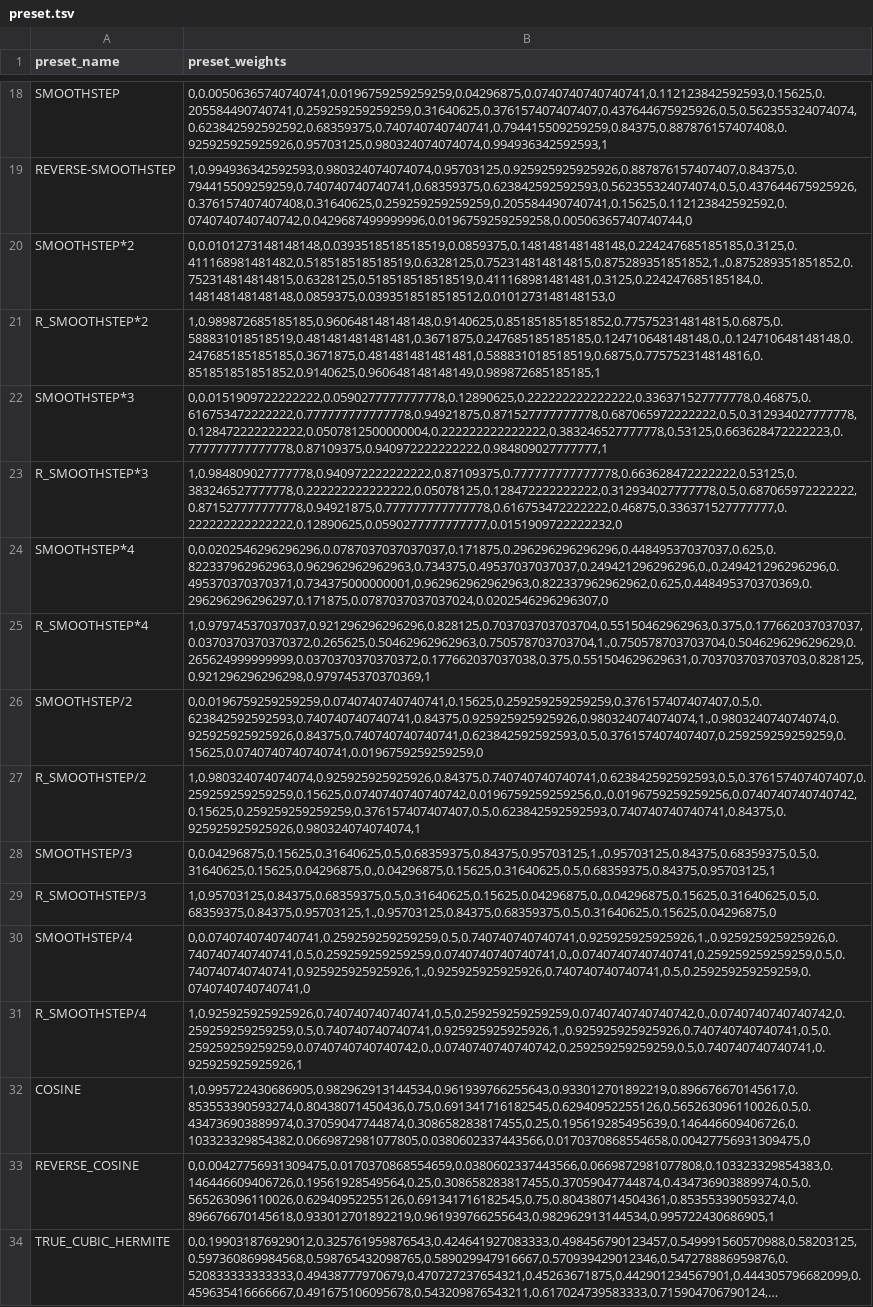
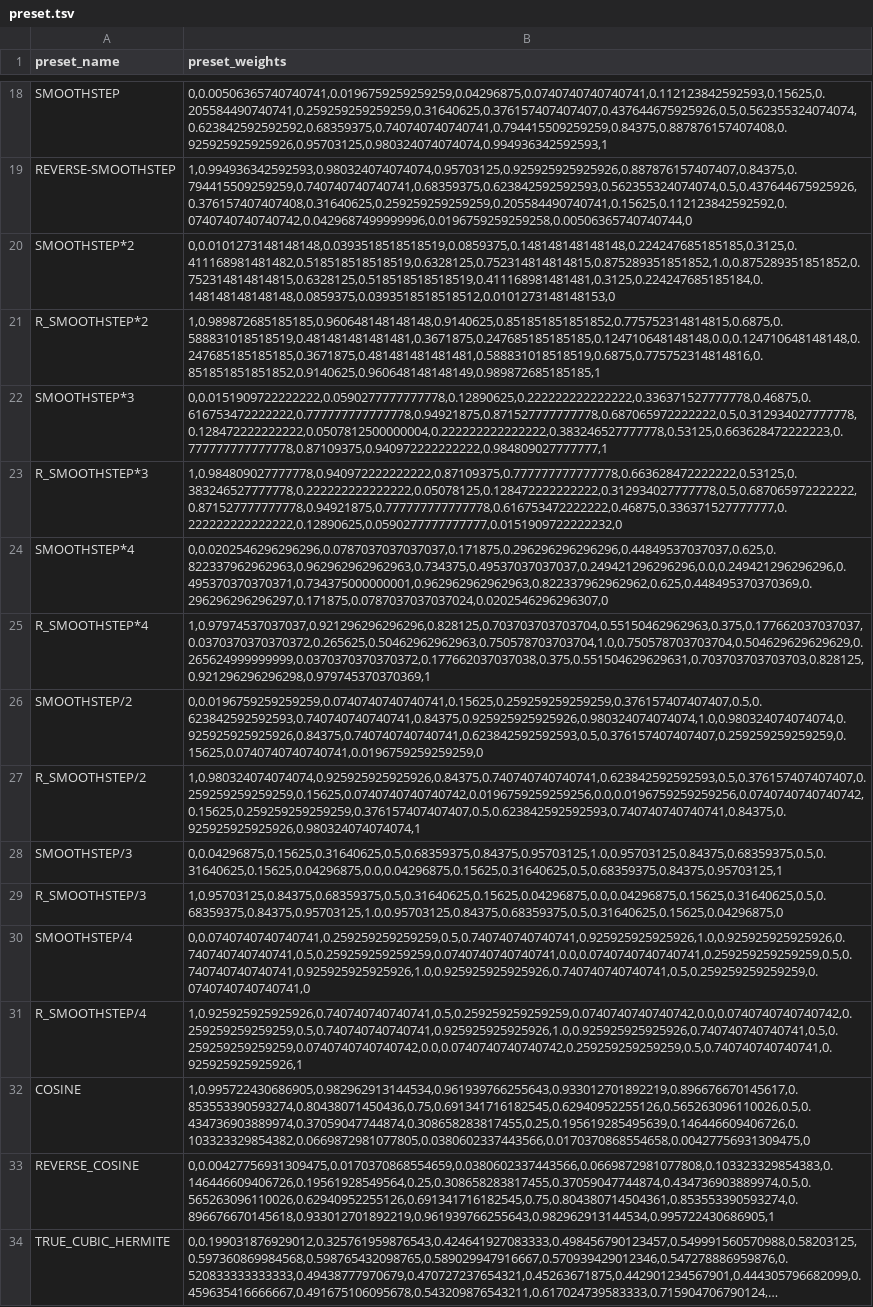
Before and after one commit to bbc-mc/sdweb-merge-block-weighted-gui, a TSV file: csv/preset.tsv, drawn as a sheet; only a part is shown, gaps mark what is left out; long unchanged cells end in …; the diff names each change by its address in the sheet, - before the commit and + after, or states it on an @@ line.

Commit message:
Fixed missing zeros
several M00 values in the various smoothstep presets couldn't be loaded by the script because of missing zeros after the period.

```diff
--- a/csv/preset.tsv
+++ b/csv/preset.tsv
-B20 (preset_weights): 0,0.0101273148148148,0.0393518518518519,0.0859375,0.148148148148148,0.224247685185185,0.3125,0.411168981481482,0.518518518518519,0.6328125,0.752314814814815,0.875289351851852,1.,0.875289351851852,0.752314814814815,0.6328125,0.518518518518519,0.411168981481481,0.3125,0.224247685185184,0.148148148148148,0.0859375,0.0393518518518512,0.0101273148148153,0
+B20 (preset_weights): 0,0.0101273148148148,0.0393518518518519,0.0859375,0.148148148148148,0.224247685185185,0.3125,0.411168981481482,0.518518518518519,0.6328125,0.752314814814815,0.875289351851852,1.0,0.875289351851852,0.752314814814815,0.6328125,0.518518518518519,0.411168981481481,0.3125,0.224247685185184,0.148148148148148,0.0859375,0.0393518518518512,0.0101273148148153,0
-B21 (preset_weights): 1,0.989872685185185,0.960648148148148,0.9140625,0.851851851851852,0.775752314814815,0.6875,0.588831018518519,0.481481481481481,0.3671875,0.247685185185185,0.124710648148148,0.,0.124710648148148,0.247685185185185,0.3671875,0.481481481481481,0.588831018518519,0.6875,0.775752314814816,0.851851851851852,0.9140625,0.960648148148149,0.989872685185185,1
+B21 (preset_weights): 1,0.989872685185185,0.960648148148148,0.9140625,0.851851851851852,0.775752314814815,0.6875,0.588831018518519,0.481481481481481,0.3671875,0.247685185185185,0.124710648148148,0.0,0.124710648148148,0.247685185185185,0.3671875,0.481481481481481,0.588831018518519,0.6875,0.775752314814816,0.851851851851852,0.9140625,0.960648148148149,0.989872685185185,1
-B24 (preset_weights): 0,0.0202546296296296,0.0787037037037037,0.171875,0.296296296296296,0.44849537037037,0.625,0.822337962962963,0.962962962962963,0.734375,0.49537037037037,0.249421296296296,0.,0.249421296296296,0.495370370370371,0.734375000000001,0.962962962962963,0.822337962962962,0.625,0.448495370370369,0.296296296296297,0.171875,0.0787037037037024,0.0202546296296307,0
+B24 (preset_weights): 0,0.0202546296296296,0.0787037037037037,0.171875,0.296296296296296,0.44849537037037,0.625,0.822337962962963,0.962962962962963,0.734375,0.49537037037037,0.249421296296296,0.0,0.249421296296296,0.495370370370371,0.734375000000001,0.962962962962963,0.822337962962962,0.625,0.448495370370369,0.296296296296297,0.171875,0.0787037037037024,0.0202546296296307,0
-B25 (preset_weights): 1,0.97974537037037,0.921296296296296,0.828125,0.703703703703704,0.55150462962963,0.375,0.177662037037037,0.0370370370370372,0.265625,0.50462962962963,0.750578703703704,1.,0.750578703703704,0.504629629629629,0.265624999999999,0.0370370370370372,0.177662037037038,0.375,0.551504629629631,0.703703703703703,0.828125,0.921296296296298,0.979745370370369,1
+B25 (preset_weights): 1,0.97974537037037,0.921296296296296,0.828125,0.703703703703704,0.55150462962963,0.375,0.177662037037037,0.0370370370370372,0.265625,0.50462962962963,0.750578703703704,1.0,0.750578703703704,0.504629629629629,0.265624999999999,0.0370370370370372,0.177662037037038,0.375,0.551504629629631,0.703703703703703,0.828125,0.921296296296298,0.979745370370369,1
-B26 (preset_weights): 0,0.0196759259259259,0.0740740740740741,0.15625,0.259259259259259,0.376157407407407,0.5,0.623842592592593,0.740740740740741,0.84375,0.925925925925926,0.980324074074074,1.,0.980324074074074,0.925925925925926,0.84375,0.740740740740741,0.623842592592593,0.5,0.376157407407407,0.259259259259259,0.15625,0.0740740740740741,0.0196759259259259,0
+B26 (preset_weights): 0,0.0196759259259259,0.0740740740740741,0.15625,0.259259259259259,0.376157407407407,0.5,0.623842592592593,0.740740740740741,0.84375,0.925925925925926,0.980324074074074,1.0,0.980324074074074,0.925925925925926,0.84375,0.740740740740741,0.623842592592593,0.5,0.376157407407407,0.259259259259259,0.15625,0.0740740740740741,0.0196759259259259,0
-B27 (preset_weights): 1,0.980324074074074,0.925925925925926,0.84375,0.740740740740741,0.623842592592593,0.5,0.376157407407407,0.259259259259259,0.15625,0.0740740740740742,0.0196759259259256,0.,0.0196759259259256,0.0740740740740742,0.15625,0.259259259259259,0.376157407407407,0.5,0.623842592592593,0.740740740740741,0.84375,0.925925925925926,0.980324074074074,1
+B27 (preset_weights): 1,0.980324074074074,0.925925925925926,0.84375,0.740740740740741,0.623842592592593,0.5,0.376157407407407,0.259259259259259,0.15625,0.0740740740740742,0.0196759259259256,0.0,0.0196759259259256,0.0740740740740742,0.15625,0.259259259259259,0.376157407407407,0.5,0.623842592592593,0.740740740740741,0.84375,0.925925925925926,0.980324074074074,1
-B28 (preset_weights): 0,0.04296875,0.15625,0.31640625,0.5,0.68359375,0.84375,0.95703125,1.,0.95703125,0.84375,0.68359375,0.5,0.31640625,0.15625,0.04296875,0.,0.04296875,0.15625,0.31640625,0.5,0.68359375,0.84375,0.95703125,1
+B28 (preset_weights): 0,0.04296875,0.15625,0.31640625,0.5,0.68359375,0.84375,0.95703125,1.0,0.95703125,0.84375,0.68359375,0.5,0.31640625,0.15625,0.04296875,0.0,0.04296875,0.15625,0.31640625,0.5,0.68359375,0.84375,0.95703125,1
-B29 (preset_weights): 1,0.95703125,0.84375,0.68359375,0.5,0.31640625,0.15625,0.04296875,0.,0.04296875,0.15625,0.31640625,0.5,0.68359375,0.84375,0.95703125,1.,0.95703125,0.84375,0.68359375,0.5,0.31640625,0.15625,0.04296875,0
+B29 (preset_weights): 1,0.95703125,0.84375,0.68359375,0.5,0.31640625,0.15625,0.04296875,0.0,0.04296875,0.15625,0.31640625,0.5,0.68359375,0.84375,0.95703125,1.0,0.95703125,0.84375,0.68359375,0.5,0.31640625,0.15625,0.04296875,0
-B30 (preset_weights): 0,0.0740740740740741,0.259259259259259,0.5,0.740740740740741,0.925925925925926,1.,0.925925925925926,0.740740740740741,0.5,0.259259259259259,0.0740740740740741,0.,0.0740740740740741,0.259259259259259,0.5,0.740740740740741,0.925925925925926,1.,0.925925925925926,0.740740740740741,0.5,0.259259259259259,0.0740740740740741,0
+B30 (preset_weights): 0,0.0740740740740741,0.259259259259259,0.5,0.740740740740741,0.925925925925926,1.0,0.925925925925926,0.740740740740741,0.5,0.259259259259259,0.0740740740740741,0.0,0.0740740740740741,0.259259259259259,0.5,0.740740740740741,0.925925925925926,1.0,0.925925925925926,0.740740740740741,0.5,0.259259259259259,0.0740740740740741,0
-B31 (preset_weights): 1,0.925925925925926,0.740740740740741,0.5,0.259259259259259,0.0740740740740742,0.,0.0740740740740742,0.259259259259259,0.5,0.740740740740741,0.925925925925926,1.,0.925925925925926,0.740740740740741,0.5,0.259259259259259,0.0740740740740742,0.,0.0740740740740742,0.259259259259259,0.5,0.740740740740741,0.925925925925926,1
+B31 (preset_weights): 1,0.925925925925926,0.740740740740741,0.5,0.259259259259259,0.0740740740740742,0.0,0.0740740740740742,0.259259259259259,0.5,0.740740740740741,0.925925925925926,1.0,0.925925925925926,0.740740740740741,0.5,0.259259259259259,0.0740740740740742,0.0,0.0740740740740742,0.259259259259259,0.5,0.740740740740741,0.925925925925926,1
```
